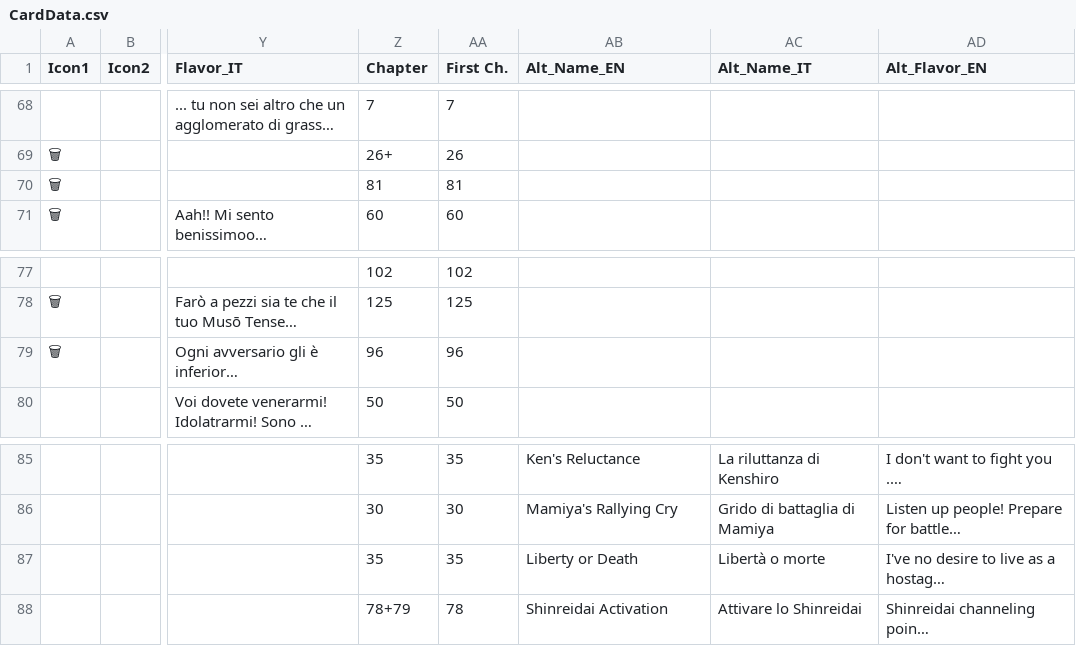
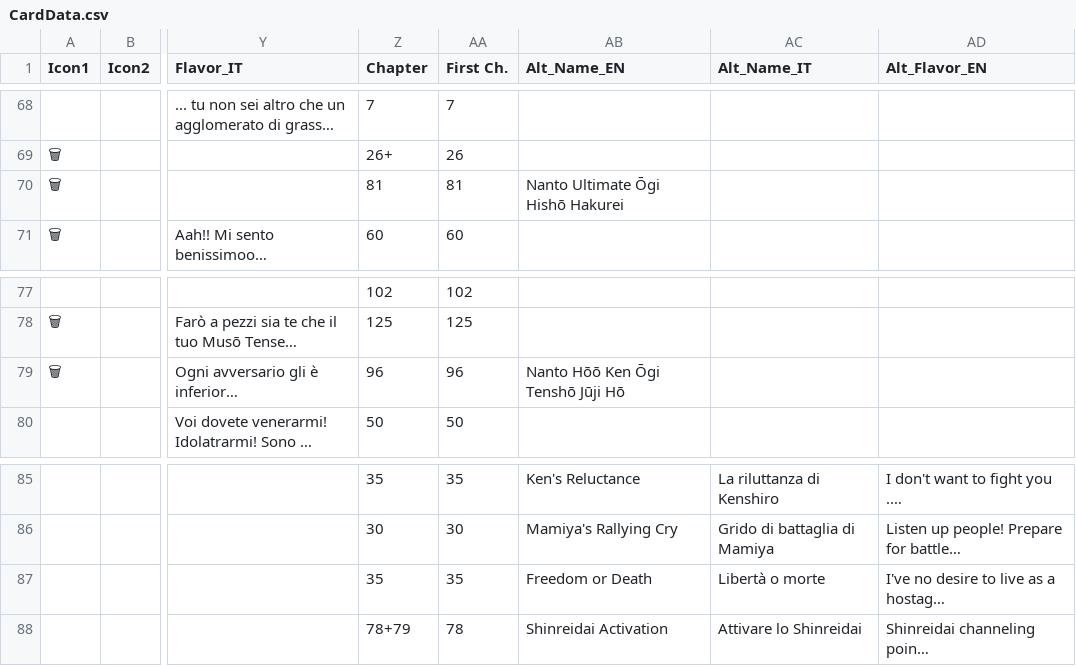
Before and after one commit to theMadness/HnK4CGS, a CSV file: src/CardData.csv, drawn as a sheet; only a part is shown, gaps mark what is left out; long unchanged cells end in …; the diff names each change by its address in the sheet, - before the commit and + after, or states it on an @@ line.

Commit message:
Cleaned up some translations and inlined 2-lines card names. Updated deck formats to use a simplified structure

```diff
--- a/src/CardData.csv
+++ b/src/CardData.csv
-AB70 (Alt_Name_EN): (empty)
+AB70 (Alt_Name_EN): Nanto Ultimate Ōgi Hishō Hakurei
-AB79 (Alt_Name_EN): (empty)
+AB79 (Alt_Name_EN): Nanto Hōō Ken Ōgi Tenshō Jūji Hō
-AB87 (Alt_Name_EN): Liberty or Death
+AB87 (Alt_Name_EN): Freedom or Death
```
Also changed, not shown: 11 other files.
